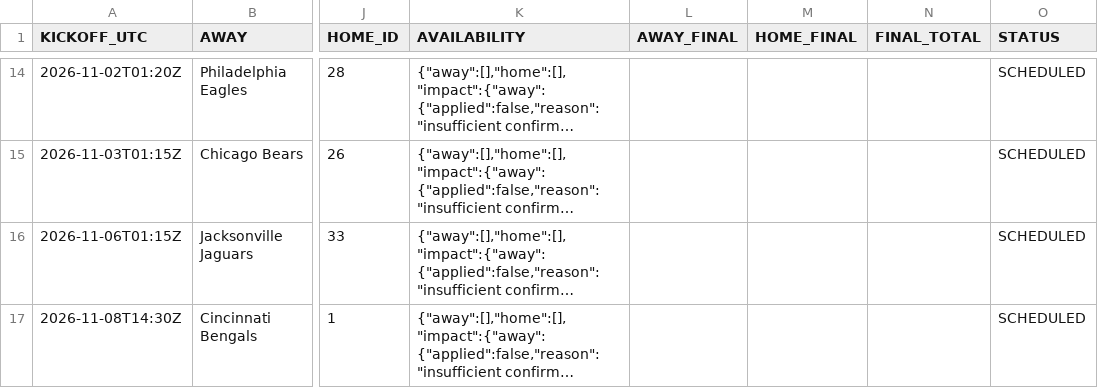
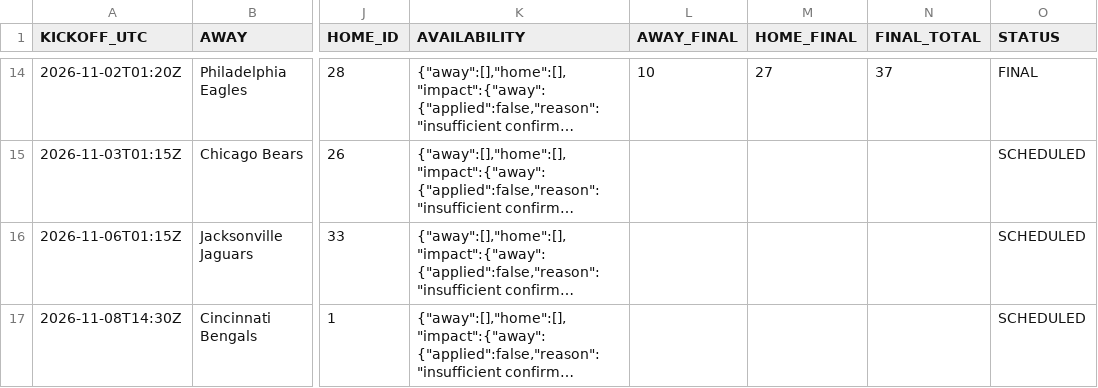
Before and after one commit to OnTilt829/PropPlus, a CSV file: data/nfl_game_scores.csv, drawn as a sheet; only a part is shown, gaps mark what is left out; long unchanged cells end in …; the diff covers the shown part only; the diff names each change by its address in the sheet, - before the commit and + after, or states it on an @@ line.

```diff
--- a/data/nfl_game_scores.csv
+++ b/data/nfl_game_scores.csv
-L14 (AWAY_FINAL): (empty)
+L14 (AWAY_FINAL): 10
-M14 (HOME_FINAL): (empty)
+M14 (HOME_FINAL): 27
-N14 (FINAL_TOTAL): (empty)
+N14 (FINAL_TOTAL): 37
-O14 (STATUS): SCHEDULED
+O14 (STATUS): FINAL
```
Also changed, not shown: 44 edited cells elsewhere in this file, data/cfb_projections.csv, 2 other files.
